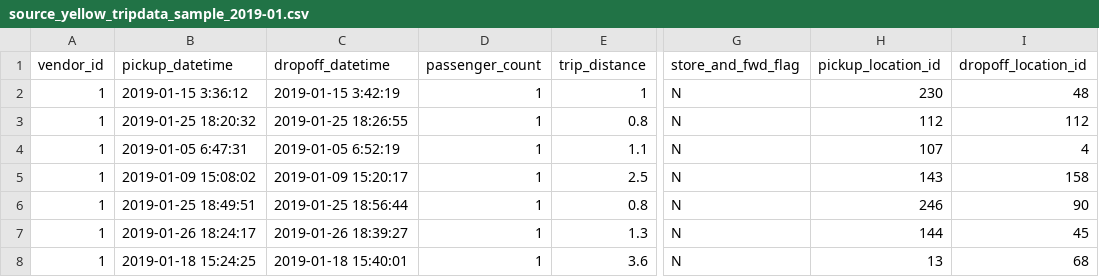
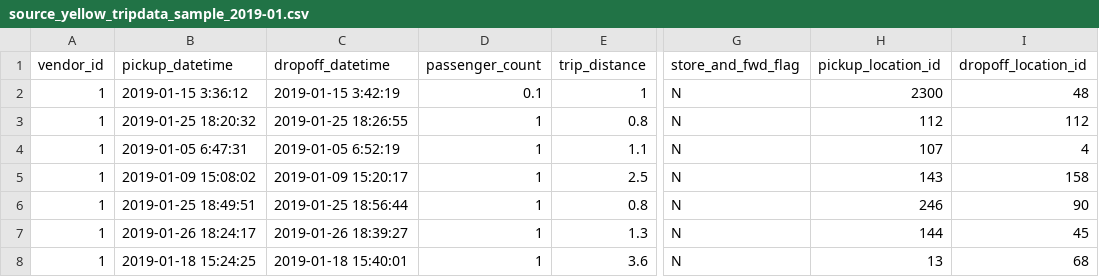
Before and after one commit to abuyak/GE, a CSV file: data/source_yellow_tripdata_sample_2019-01.csv, drawn as a sheet; only a part is shown, gaps mark what is left out; the diff names each change by its address in the sheet, - before the commit and + after, or states it on an @@ line.

```diff
--- a/data/source_yellow_tripdata_sample_2019-01.csv
+++ b/data/source_yellow_tripdata_sample_2019-01.csv
-D2 (passenger_count): 1
+D2 (passenger_count): 0.1
-H2 (pickup_location_id): 230
+H2 (pickup_location_id): 2300
```
Also changed, not shown: 10 other files.
